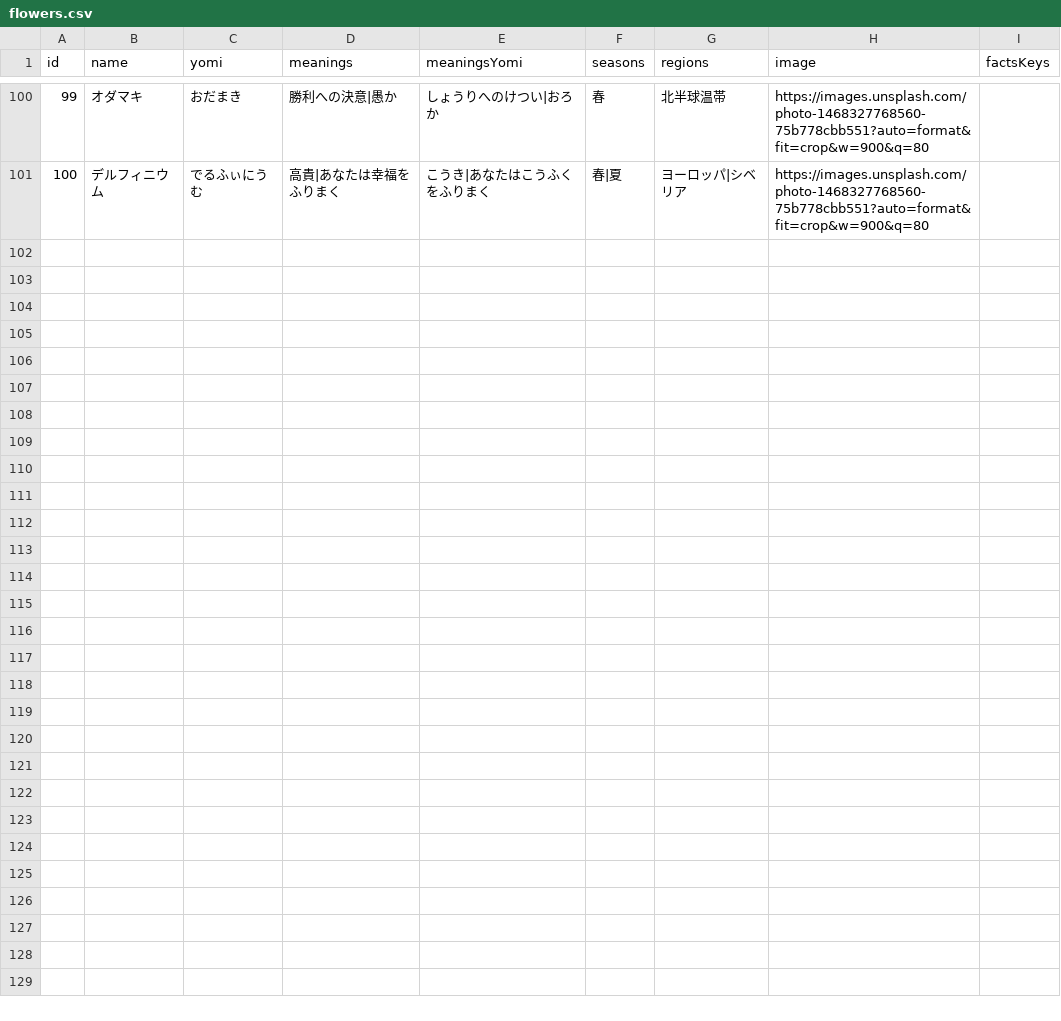
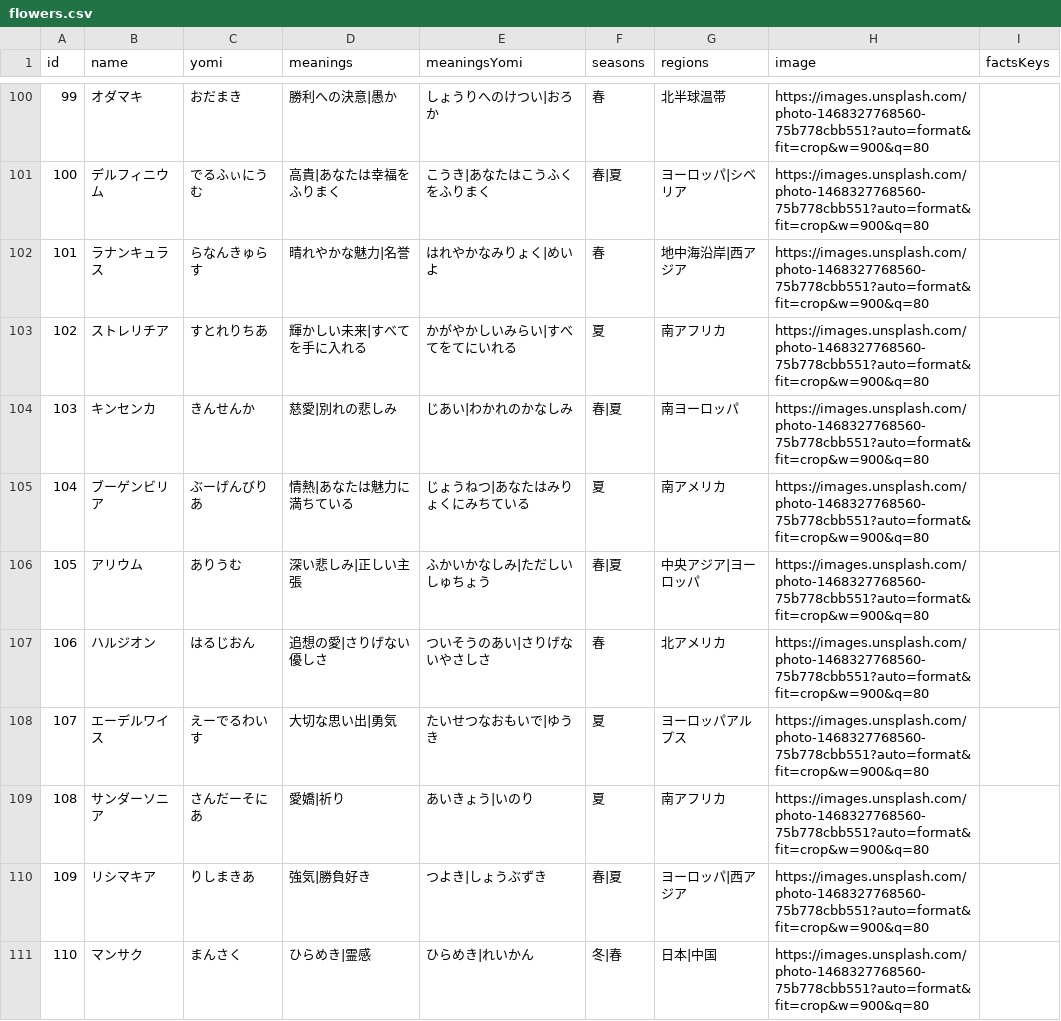
Before and after one commit to sumiyuuma7-art/flowercodex, a CSV file: data/flowers.csv, drawn as a sheet; only a part is shown, gaps mark what is left out; the diff covers the shown part only.

Commit message:
add 20 flowers (101-120) and fill birthdays

```diff
--- a/data/flowers.csv
+++ b/data/flowers.csv
@@ -101 +101,11 @@ id,name,yomi,meanings,meaningsYomi,seasons,regions,image,factsKeys
 100,デルフィニウム,でるふぃにうむ,高貴|あなたは幸福をふりまく,こうき|あなたはこうふくをふりまく,春|夏,ヨーロッパ|シベリア,https://images.unsplash.com/photo-1468327768560-75b778cbb551?auto=format&fit=crop&w=900&q=80,
+101,ラナンキュラス,らなんきゅらす,晴れやかな魅力|名誉,はれやかなみりょく|めいよ,春,地中海沿岸|西アジア,https://images.unsplash.com/photo-1468327768560-75b778cbb551?auto=format&fit=crop&w=900&q=80,
+102,ストレリチア,すとれりちあ,輝かしい未来|すべてを手に入れる,かがやかしいみらい|すべてをてにいれる,夏,南アフリカ,https://images.unsplash.com/photo-1468327768560-75b778cbb551?auto=format&fit=crop&w=900&q=80,
+103,キンセンカ,きんせんか,慈愛|別れの悲しみ,じあい|わかれのかなしみ,春|夏,南ヨーロッパ,https://images.unsplash.com/photo-1468327768560-75b778cbb551?auto=format&fit=crop&w=900&q=80,
+104,ブーゲンビリア,ぶーげんびりあ,情熱|あなたは魅力に満ちている,じょうねつ|あなたはみりょくにみちている,夏,南アメリカ,https://images.unsplash.com/photo-1468327768560-75b778cbb551?auto=format&fit=crop&w=900&q=80,
+105,アリウム,ありうむ,深い悲しみ|正しい主張,ふかいかなしみ|ただしいしゅちょう,春|夏,中央アジア|ヨーロッパ,https://images.unsplash.com/photo-1468327768560-75b778cbb551?auto=format&fit=crop&w=900&q=80,
+106,ハルジオン,はるじおん,追想の愛|さりげない優しさ,ついそうのあい|さりげないやさしさ,春,北アメリカ,https://images.unsplash.com/photo-1468327768560-75b778cbb551?auto=format&fit=crop&w=900&q=80,
+107,エーデルワイス,えーでるわいす,大切な思い出|勇気,たいせつなおもいで|ゆうき,夏,ヨーロッパアルプス,https://images.unsplash.com/photo-1468327768560-75b778cbb551?auto=format&fit=crop&w=900&q=80,
+108,サンダーソニア,さんだーそにあ,愛嬌|祈り,あいきょう|いのり,夏,南アフリカ,https://images.unsplash.com/photo-1468327768560-75b778cbb551?auto=format&fit=crop&w=900&q=80,
+109,リシマキア,りしまきあ,強気|勝負好き,つよき|しょうぶずき,春|夏,ヨーロッパ|西アジア,https://images.unsplash.com/photo-1468327768560-75b778cbb551?auto=format&fit=crop&w=900&q=80,
+110,マンサク,まんさく,ひらめき|霊感,ひらめき|れいかん,冬|春,日本|中国,https://images.unsplash.com/photo-1468327768560-75b778cbb551?auto=format&fit=crop&w=900&q=80,
```
Also changed, not shown: 10 added rows elsewhere in this file, data/flower_facts_april_sample.csv, 2 other files.
